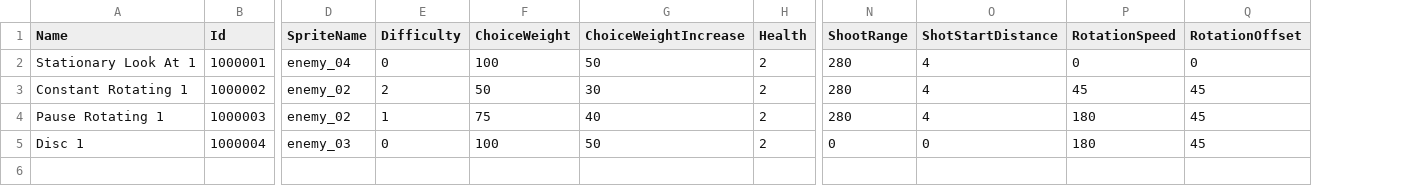
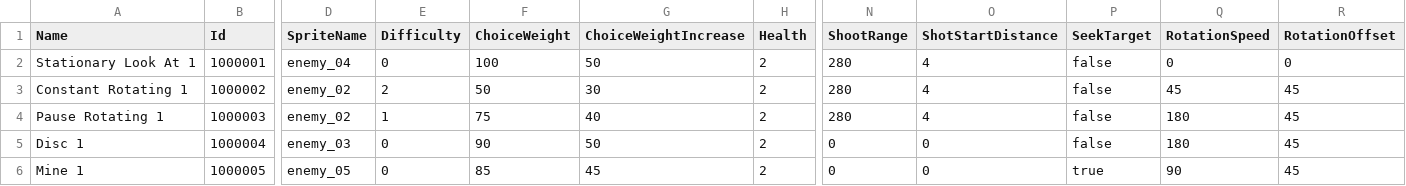
Before and after one commit to DrSkipper/Watchlist, a CSV file: Sheets/enemies.csv, drawn as a sheet; only a part is shown, gaps mark what is left out; rows hold the shown columns only; the diff names each change by its address in the sheet, - before the commit and + after, or states it on an @@ line.

Commit message:
Added another level 1 enemy

```diff
--- a/Sheets/enemies.csv
+++ b/Sheets/enemies.csv
+column P (SeekTarget), rows 2-5: all false
-F5 (ChoiceWeight): 100
+F5 (ChoiceWeight): 90
+row 6: Mine 1 | 1000005 | enemy_05 | 0 | 85 | 45 | 2 | 0 | 0 | true | 90 | 45
```
Also changed, not shown: Sheets/weapons.csv, 9 other files.
